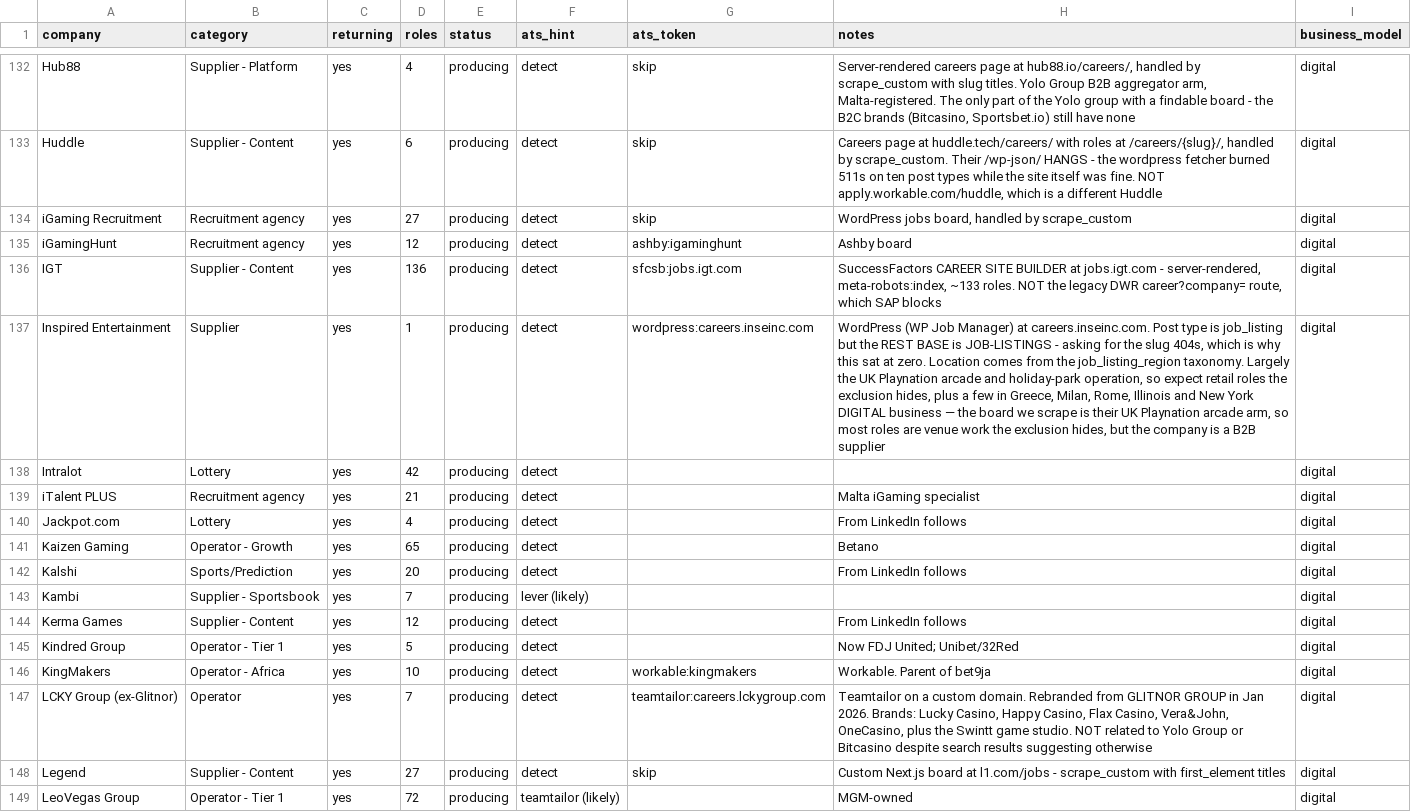
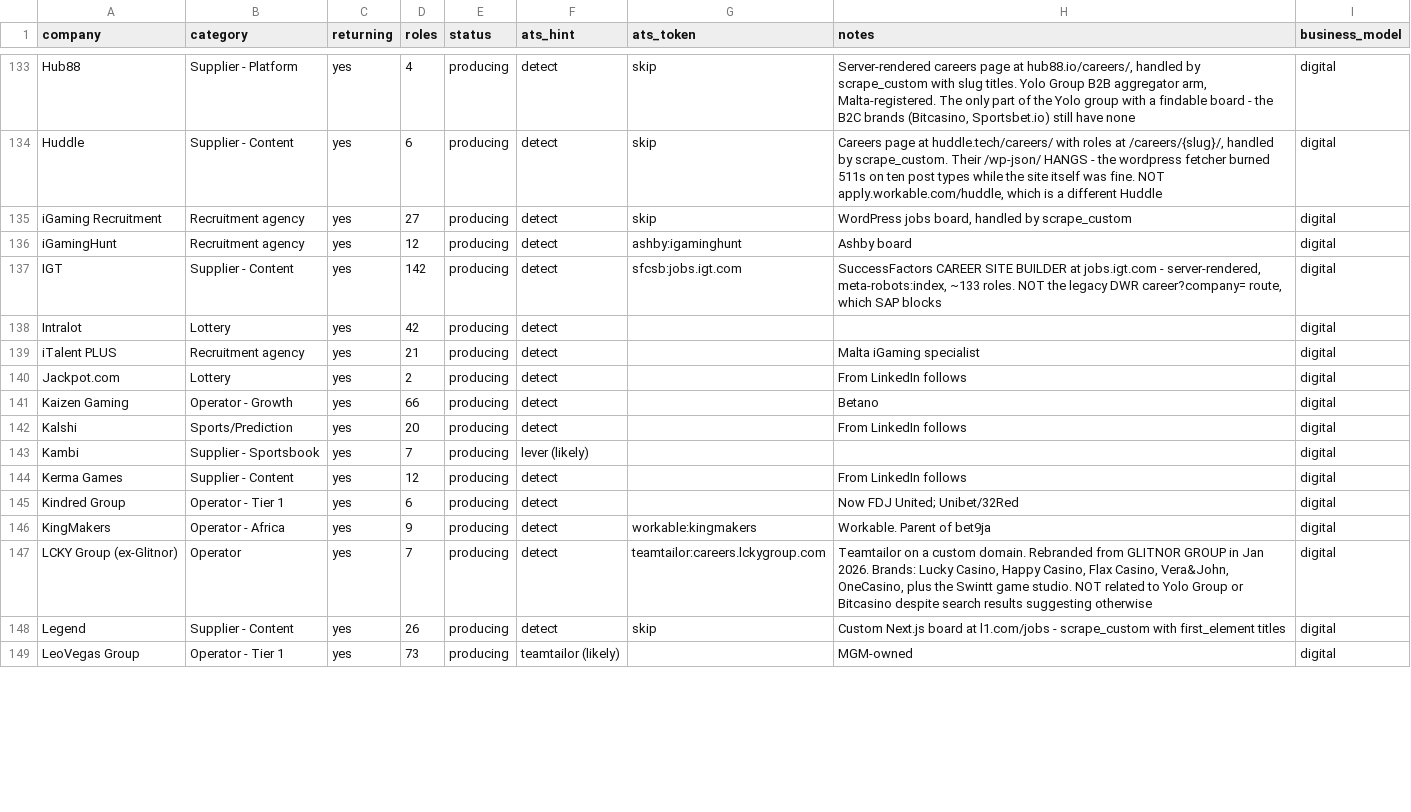
Before and after one commit to cram-co/role-radar, a CSV file: companies.csv, drawn as a sheet; only a part is shown, gaps mark what is left out; removed rows and columns are numbered as before the commit, all else as after; the diff covers the shown part only; the diff names each change by its address in the sheet, - before the commit and + after, or states it on an @@ line.

```diff
--- a/companies.csv
+++ b/companies.csv
-D137 (roles): 136
+D137 (roles): 142
-row 137: Inspired Entertainment | Supplier | yes | 1 | producing | detect | wordpress:careers.inseinc.com | WordPress (WP Job Manager) at careers.inseinc.com. Post type is job_listing but the REST BASE is JOB-LISTINGS - asking for the slug 404s, which is why this sat at zero. Location comes from the job_listing_region taxonomy. Largely the UK Playnation arcade and holiday-park operation, so expect retail roles the exclusion hides, plus a few in Greece, Milan, Rome, Illinois and New York DIGITAL business — the board we scrape is their UK Playnation arcade arm, so most roles are venue work the exclusion hides, but the company is a B2B supplier | digital
-D140 (roles): 4
+D140 (roles): 2
-D141 (roles): 65
+D141 (roles): 66
-D145 (roles): 5
+D145 (roles): 6
-D146 (roles): 10
+D146 (roles): 9
-D148 (roles): 27
+D148 (roles): 26
-D149 (roles): 72
+D149 (roles): 73
```
Also changed, not shown: 1 added row and 69 edited cells elsewhere in this file, 2 other files.
